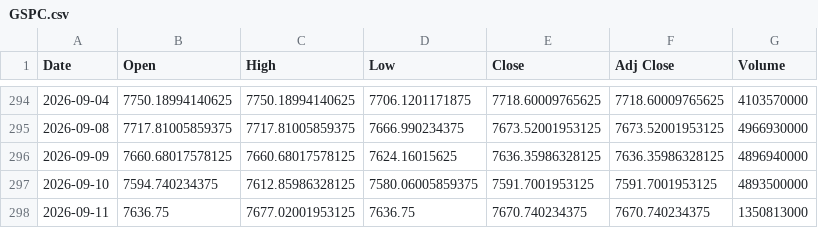
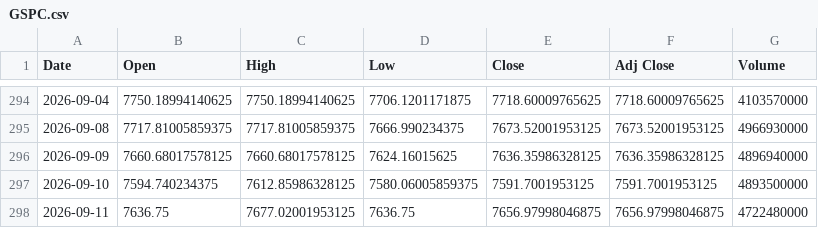
Before and after one commit to SeedFlora/idx-daily-data, a CSV file: data/GSPC.csv, drawn as a sheet; only a part is shown, gaps mark what is left out.

Commit message:
data(US-Global): 2026-09-12

```diff
--- a/data/GSPC.csv
+++ b/data/GSPC.csv
@@ -297,2 +297,2 @@ Date,Open,High,Low,Close,Adj Close,Volume
 2026-09-10,7594.740234375,7612.85986328125,7580.06005859375,7591.7001953125,7591.7001953125,4893500000
-2026-09-11,7636.75,7677.02001953125,7636.75,7670.740234375,7670.740234375,1350813000
+2026-09-11,7636.75,7677.02001953125,7636.75,7656.97998046875,7656.97998046875,4722480000
```
Also changed, not shown: data/DJI.csv, data/IXIC.csv.
